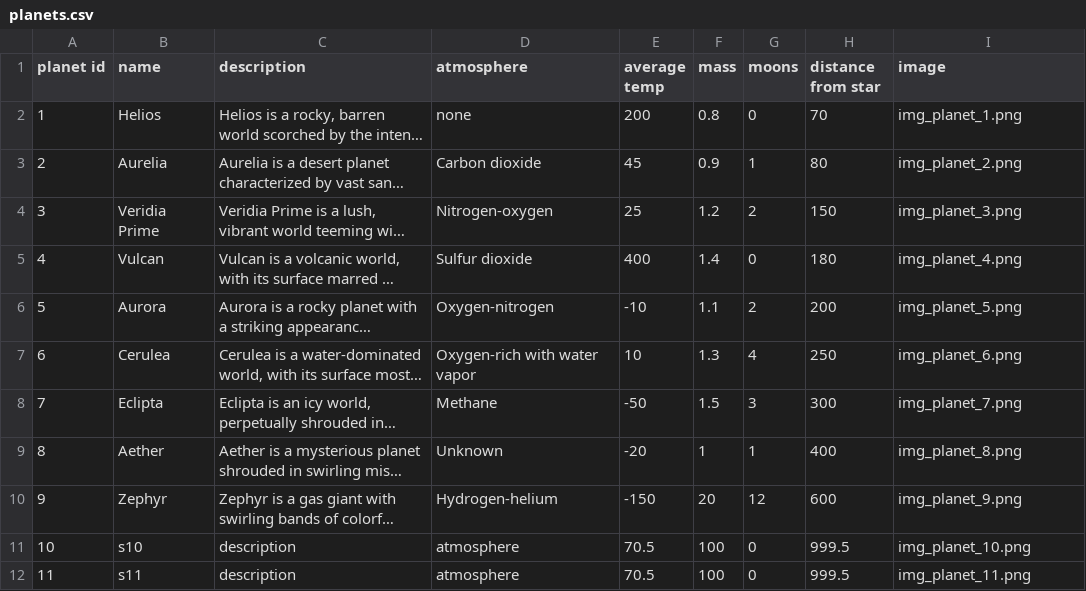
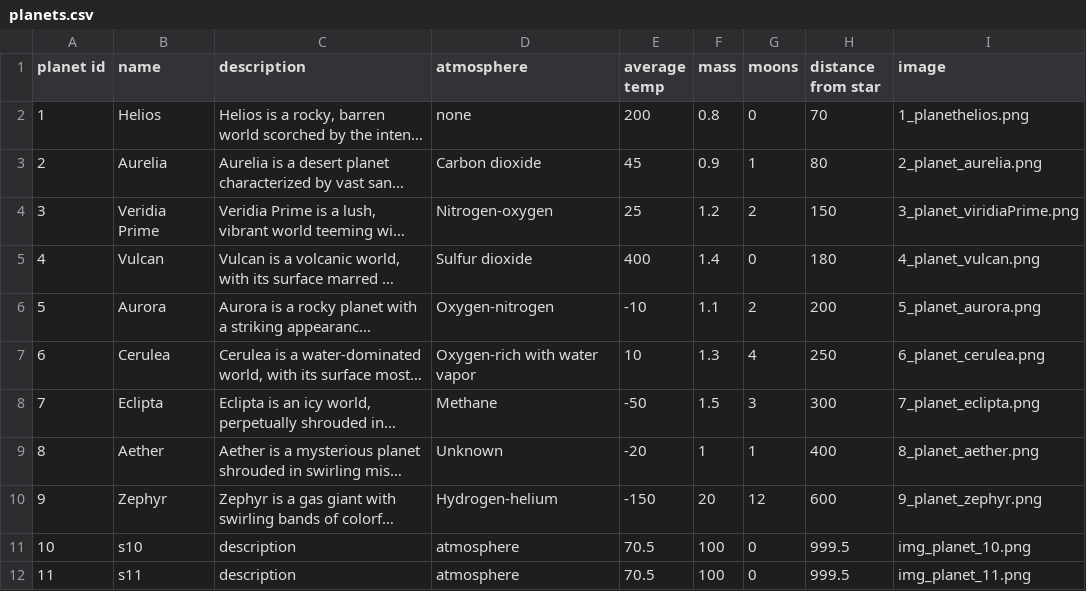
Before and after one commit to sarahmarkland/galaxy_atlas, a CSV file: data/planets.csv, drawn as a sheet; only a part is shown; long unchanged cells end in …; the diff names each change by its address in the sheet, - before the commit and + after, or states it on an @@ line.

Commit message:
Added images for planets

```diff
--- a/data/planets.csv
+++ b/data/planets.csv
-I2 (image): img_planet_1.png
+I2 (image): 1_planethelios.png
-I3 (image): img_planet_2.png
+I3 (image): 2_planet_aurelia.png
-I4 (image): img_planet_3.png
+I4 (image): 3_planet_viridiaPrime.png
-I5 (image): img_planet_4.png
+I5 (image): 4_planet_vulcan.png
-I6 (image): img_planet_5.png
+I6 (image): 5_planet_aurora.png
-I7 (image): img_planet_6.png
+I7 (image): 6_planet_cerulea.png
-I8 (image): img_planet_7.png
+I8 (image): 7_planet_eclipta.png
-I9 (image): img_planet_8.png
+I9 (image): 8_planet_aether.png
-I10 (image): img_planet_9.png
+I10 (image): 9_planet_zephyr.png
```
Also changed, not shown: 9 other files.
